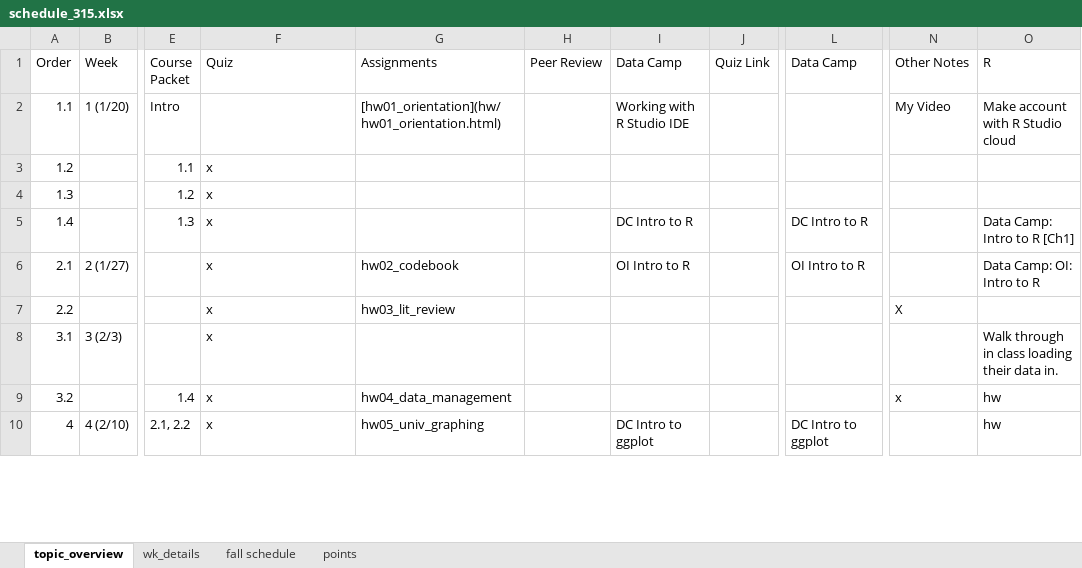
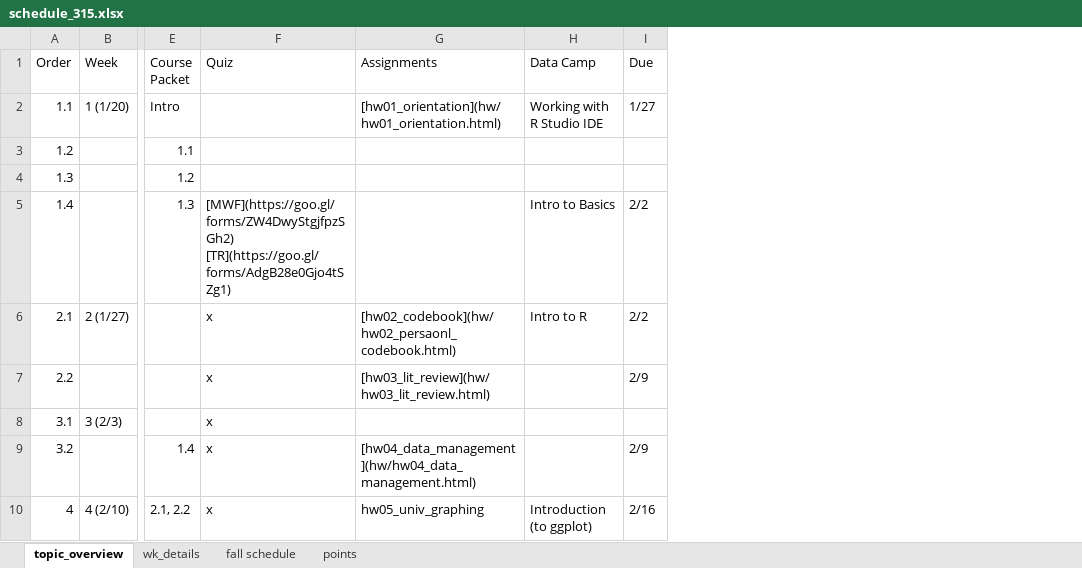
Before and after one commit to norcalbiostat/MATH315, an Excel workbook: schedule_315.xlsx, sheet topic_overview, drawn as a sheet; only a part is shown, gaps mark what is left out; values as stored, in another font and other column widths than the file's, no cell formats; removed rows and columns are numbered as before the commit, all else as after; the diff covers the shown part only; the diff names each change by its address in the sheet, - before the commit and + after, or states it on an @@ line.

```diff
--- a/schedule_315.xlsx (sheet topic_overview)
+++ b/schedule_315.xlsx (sheet topic_overview)
-column H (Peer Review), empty
-column J (Quiz Link), empty
+column I (Due), rows 2-10: 1/27 |  |  | 2/2 | 2/2 | 2/9 |  | 2/9 | 2/16
-column L (Data Camp), rows 5-10: DC Intro to R | OI Intro to R |  |  |  | DC Intro to ggplot
-column N (Other Notes), rows 2-9: My Video |  |  |  |  | X |  | x
-column O (R), rows 2-10: Make account with R Studio cloud |  |  | Data Camp: Intro to R [Ch1] | Data Camp: OI: Intro to R |  | Walk through in class loading their data in. | hw | hw
-F3:F4 (Quiz): x
+F3:F4 (Quiz): (empty)
-F5 (Quiz): x
+F5 (Quiz): [MWF](https://goo.gl/forms/ZW4DwyStgjfpzSGh2) [TR](https://goo.gl/forms/AdgB28e0Gjo4tSZg1)
-H5 (Data Camp): DC Intro to R
+H5 (Data Camp): Intro to Basics
-G6 (Assignments): hw02_codebook
+G6 (Assignments): [hw02_codebook](hw/hw02_persaonl_codebook.html)
-H6 (Data Camp): OI Intro to R
+H6 (Data Camp): Intro to R
-G7 (Assignments): hw03_lit_review
+G7 (Assignments): [hw03_lit_review](hw/hw03_lit_review.html)
-G9 (Assignments): hw04_data_management
+G9 (Assignments): [hw04_data_management](hw/hw04_data_management.html)
-H10 (Data Camp): DC Intro to ggplot
+H10 (Data Camp): Introduction (to ggplot)
```
Also changed, not shown: 1 added row and 20 edited cells elsewhere in this sheet, sheet points, cell formats, 25 other files.
